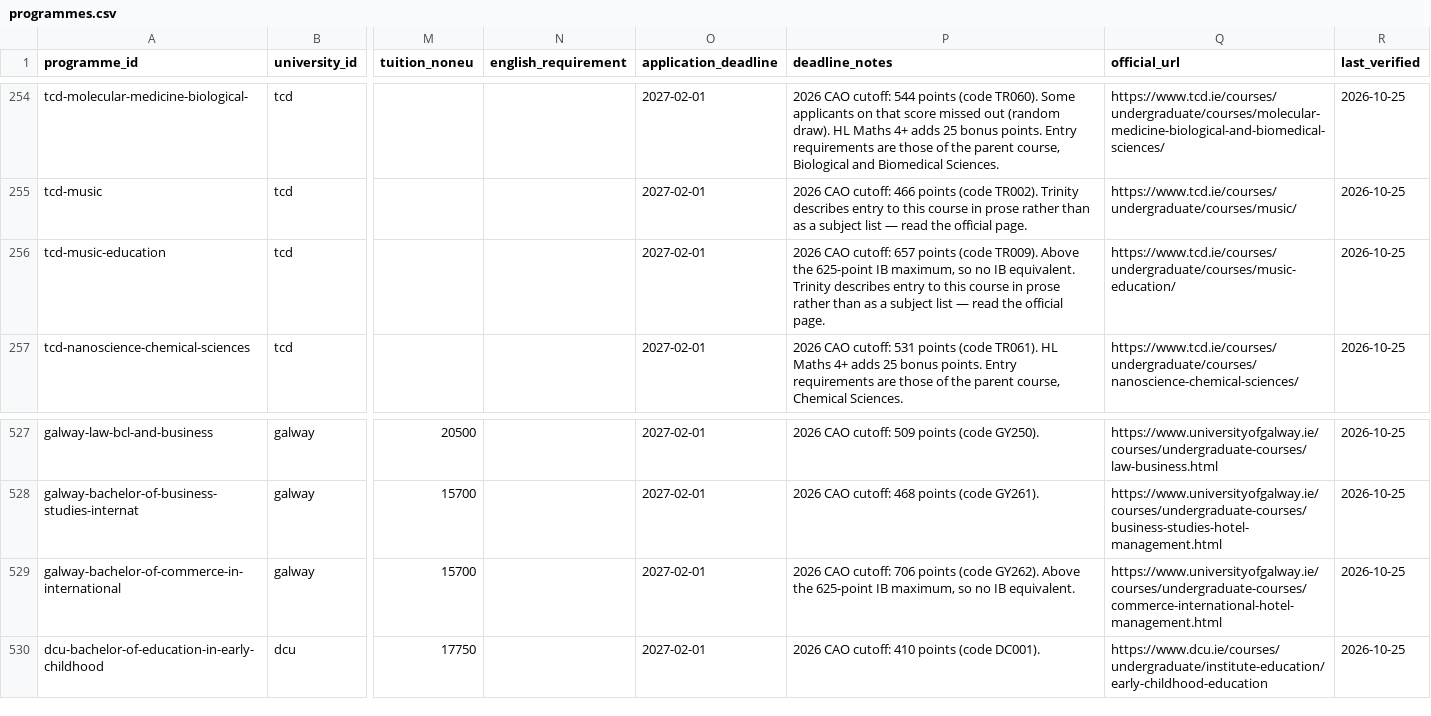
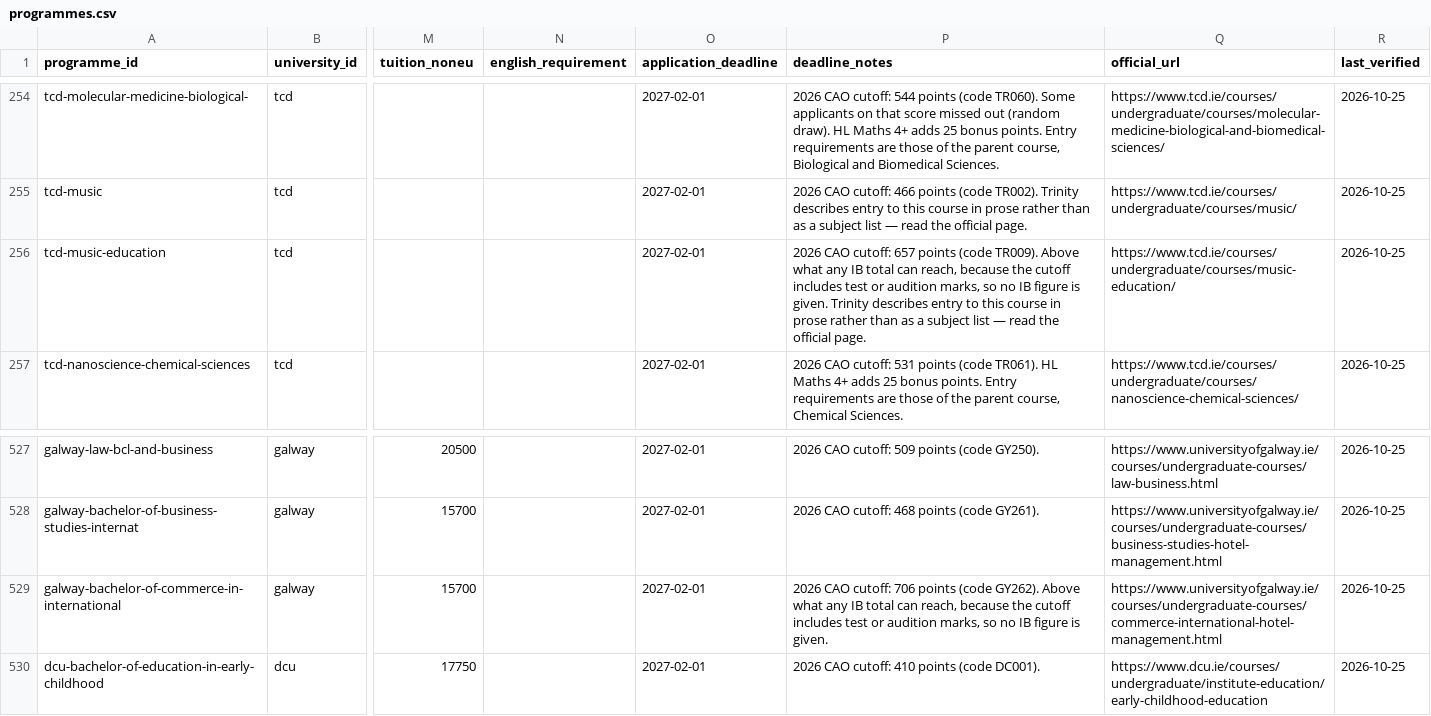
Before and after one commit to kpolacik/ib-university-finder, a CSV file: data/programmes.csv, drawn as a sheet; only a part is shown, gaps mark what is left out; the diff covers the shown part only; the diff names each change by its address in the sheet, - before the commit and + after, or states it on an @@ line.

```diff
--- a/data/programmes.csv
+++ b/data/programmes.csv
-P256 (deadline_notes): …TR009). Above the 625-point IB maximum, so no IB equivalent. Trinity describes…
+P256 (deadline_notes): …TR009). Above what any IB total can reach, because the cutoff includes test or audition marks, so no IB figure is given. Trinity describes…
-P529 (deadline_notes): …GY262). Above the 625-point IB maximum, so no IB equivalent.
+P529 (deadline_notes): …GY262). Above what any IB total can reach, because the cutoff includes test or audition marks, so no IB figure is given.
```
Also changed, not shown: 10 edited cells elsewhere in this file, 10 other files.
